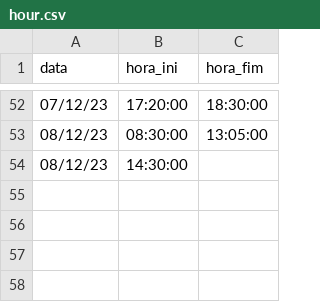
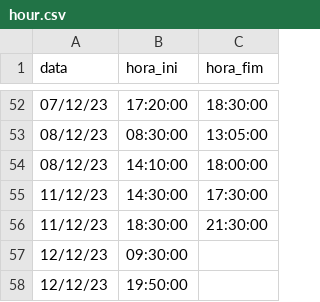
Before and after one commit to lpcoutinho/mcenter_streamlit, a CSV file: hour.csv, drawn as a sheet; only a part is shown, gaps mark what is left out.

```diff
--- a/hour.csv
+++ b/hour.csv
@@ -53,2 +53,6 @@ data,hora_ini,hora_fim
 08/12/23,08:30:00,13:05:00
-08/12/23,14:30:00
+08/12/23,14:10:00,18:00:00
+11/12/23,14:30:00,17:30:00
+11/12/23,18:30:00,21:30:00
+12/12/23,09:30:00,
+12/12/23,19:50:00,
```
Also changed, not shown: 20 other files.
